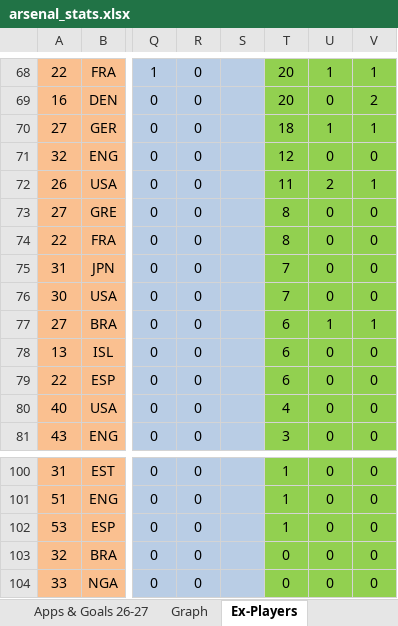
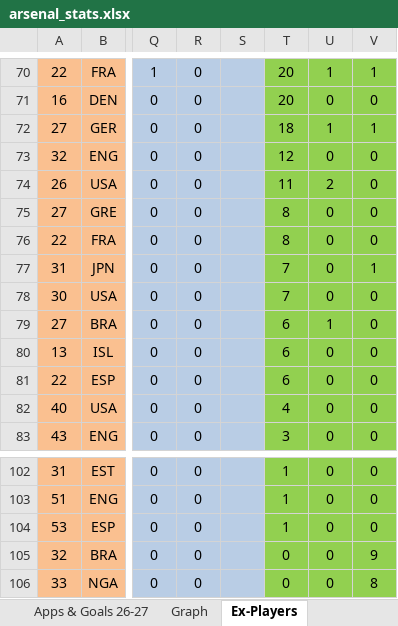
Before and after one commit to przemke92/arsenal, an Excel workbook: data/arsenal_stats.xlsx, sheet Ex-Players, drawn as a sheet; only a part is shown, gaps mark what is left out; values as stored, in another font and other column widths than the file's, no borders; conditional formats not drawn; addresses are those after the commit; the diff covers the shown part only; the diff names each change by its address in the sheet, - before the commit and + after, or states it on an @@ line.

```diff
--- a/data/arsenal_stats.xlsx (sheet Ex-Players)
+++ b/data/arsenal_stats.xlsx (sheet Ex-Players)
-V71: 2
+V71: 0
-V74: 1
+V74: 0
-V77: 0
+V77: 1
-V79: 1
+V79: 0
-V105: 0
+V105: 9
-V106: 0
+V106: 8
```
Also changed, not shown: 2 added rows and 26 edited cells elsewhere in this sheet, sheet #, sheet Apps & Goals, sheet Apps & Goals 26-27, sheet League Cup, sheet FA Cup, sheet Europe, 2 more sheets, formulas that keep their value, charts or pictures.
